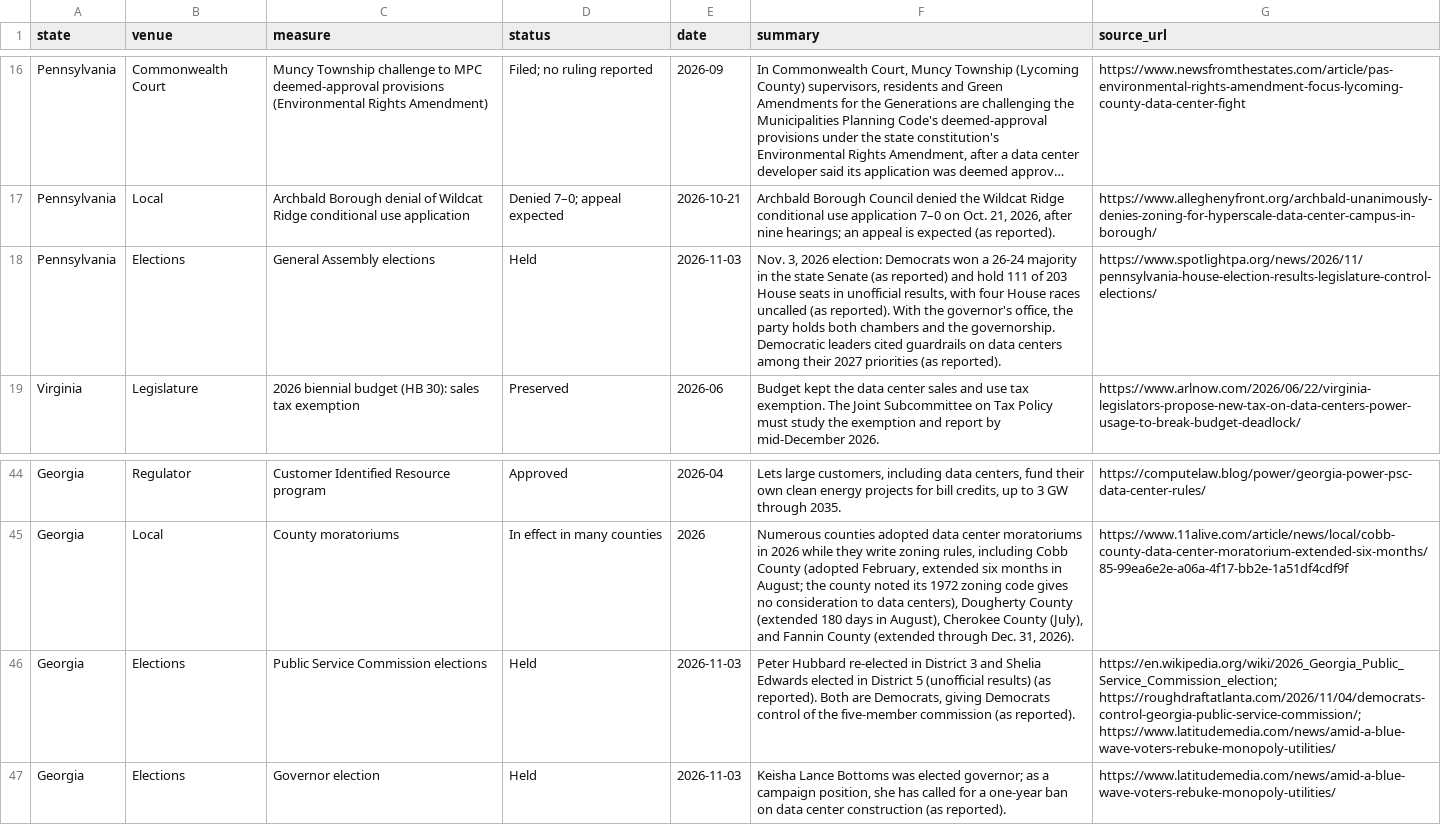
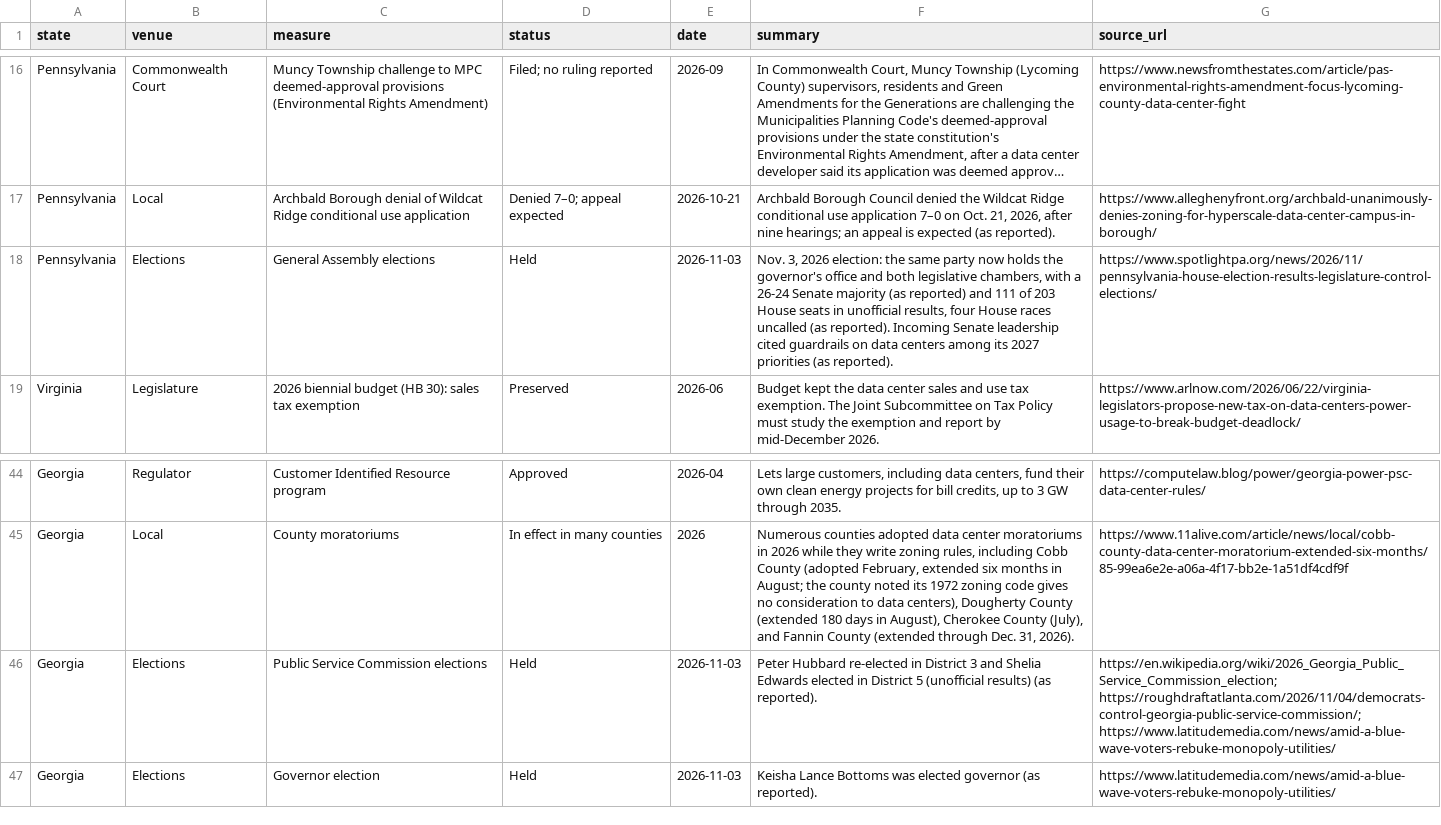
Before and after one commit to jphoebus/data-center-legislation-2026, a CSV file: data-center-legislation-2026.csv, drawn as a sheet; only a part is shown, gaps mark what is left out; long unchanged cells end in …; the diff names each change by its address in the sheet, - before the commit and + after, or states it on an @@ line.

```diff
--- a/data-center-legislation-2026.csv
+++ b/data-center-legislation-2026.csv
-F18 (summary): …2026 election: Democrats won a 26-24 majority in the state Senate (as reported) and hold 111 of 203 House seats in unofficial results, with four House races uncalled (as reported). With the governor's office, the party holds both chambers and the governorship. Democratic leaders cited guardrails on data centers among their 2027 priorities…
+F18 (summary): …2026 election: the same party now holds the governor's office and both legislative chambers, with a 26-24 Senate majority (as reported) and 111 of 203 House seats in unofficial results, four House races uncalled (as reported). Incoming Senate leadership cited guardrails on data centers among its 2027 priorities…
-F46 (summary): …(as reported). Both are Democrats, giving Democrats control of the five-member commission (as reported).
+F46 (summary): …(as reported).
-F47 (summary): …was elected governor; as a campaign position, she has called for a one-year ban on data center construction (as reported).
+F47 (summary): …was elected governor (as reported).
```
Also changed, not shown: 2 other files.
